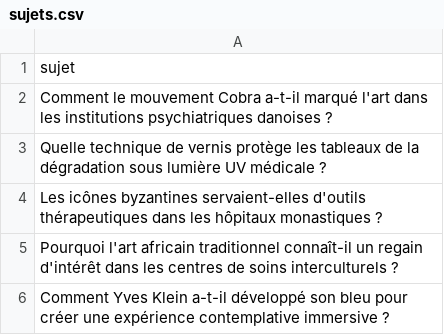
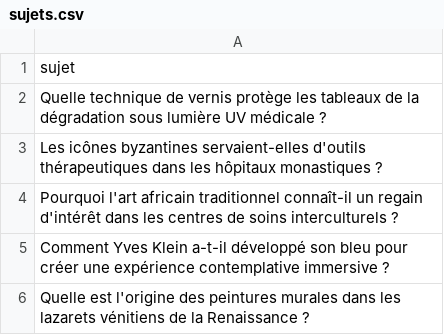
Before and after one commit to Metalosmose21/Cabinet-m-dical-1-, a CSV file: sujets.csv, drawn as a sheet; only a part is shown; the shorter side is filled out with more unchanged rows.

```diff
--- a/sujets.csv
+++ b/sujets.csv
@@ -1,3 +1,2 @@
 sujet
-Comment le mouvement Cobra a-t-il marqué l'art dans les institutions psychiatriques danoises ?
 Quelle technique de vernis protège les tableaux de la dégradation sous lumière UV médicale ?
```
Also changed, not shown: sujets_traites.csv.
